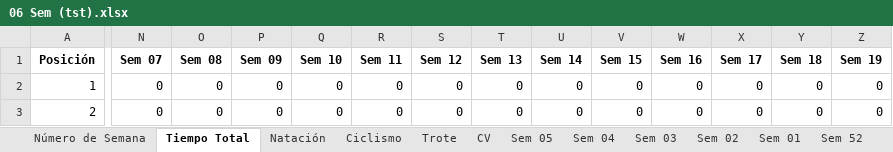
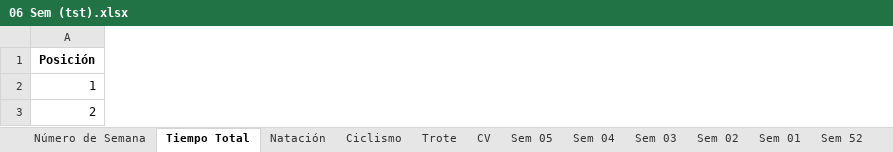
Before and after one commit to dagoperezh-lgtm/athlos-360-app, an Excel workbook: 06 Sem (tst).xlsx, sheet Tiempo Total, drawn as a sheet; only a part is shown, gaps mark what is left out; values as stored, in another font and other column widths than the file's, no borders; removed rows and columns are numbered as before the commit, all else as after; the diff covers the shown part only; the diff names each change by its address in the sheet, - before the commit and + after, or states it on an @@ line.

```diff
--- a/06 Sem (tst).xlsx (sheet Tiempo Total)
+++ b/06 Sem (tst).xlsx (sheet Tiempo Total)
-column N (Sem 07), rows 2-3: 0 | 0
-column O (Sem 08), rows 2-3: 0 | 0
-column P (Sem 09), rows 2-3: 0 | 0
-column Q (Sem 10), rows 2-3: 0 | 0
-column R (Sem 11), rows 2-3: 0 | 0
-column S (Sem 12), rows 2-3: 0 | 0
-column T (Sem 13), rows 2-3: 0 | 0
-column U (Sem 14), rows 2-3: 0 | 0
-column V (Sem 15), rows 2-3: 0 | 0
-column W (Sem 16), rows 2-3: 0 | 0
-column X (Sem 17), rows 2-3: 0 | 0
-column Y (Sem 18), rows 2-3: 0 | 0
-column Z (Sem 19), rows 2-3: 0 | 0
```
Also changed, not shown: 12 added rows, 12 removed rows, 1 removed column and 825 edited cells elsewhere in this sheet, sheet Trote, sheet Natación, sheet Ciclismo, sheet Nat Ritmo, sheet Trote Ritmo, sheet CV.
